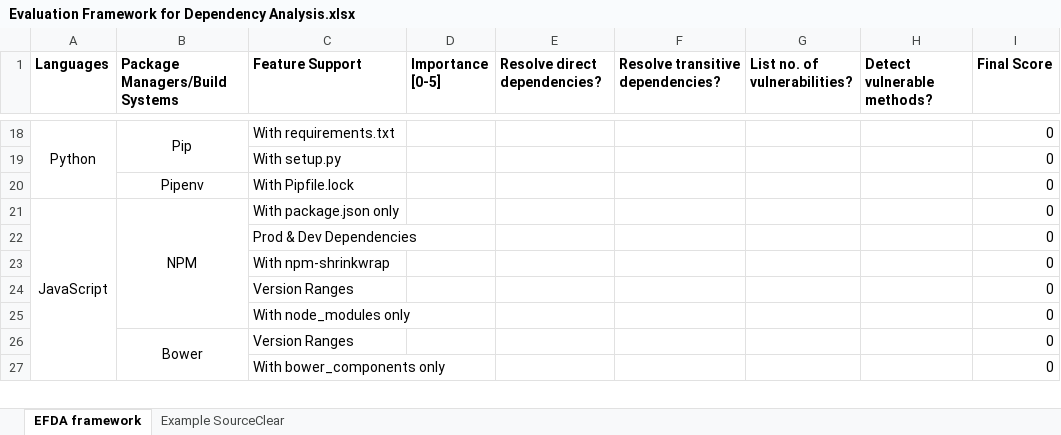
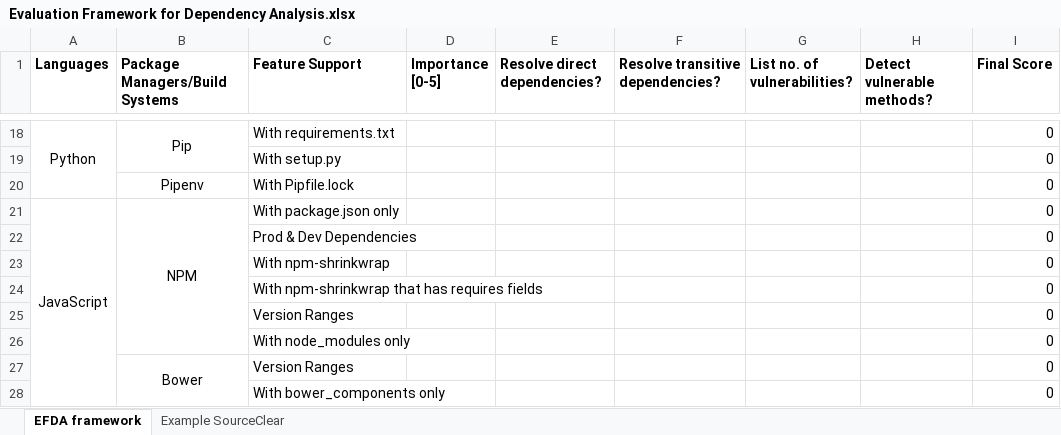
Before and after one commit to srcclr/efda, an Excel workbook: Evaluation Framework for Dependency Analysis.xlsx, sheet EFDA framework, drawn as a sheet; only a part is shown, gaps mark what is left out; values as stored, in another font and other column widths than the file's, no borders; the diff names each change by its address in the sheet, - before the commit and + after, or states it on an @@ line.

Commit message:
Added javascript/npm/npm-shrinkwrap-requires

```diff
--- a/Evaluation Framework for Dependency Analysis.xlsx (sheet EFDA framework)
+++ b/Evaluation Framework for Dependency Analysis.xlsx (sheet EFDA framework)
+row 24:  |  | With npm-shrinkwrap that has requires fields |  |  |  |  |  | 0
```
Also changed, not shown: sheet Example SourceClear, formulas that keep their value, 5 other files.
